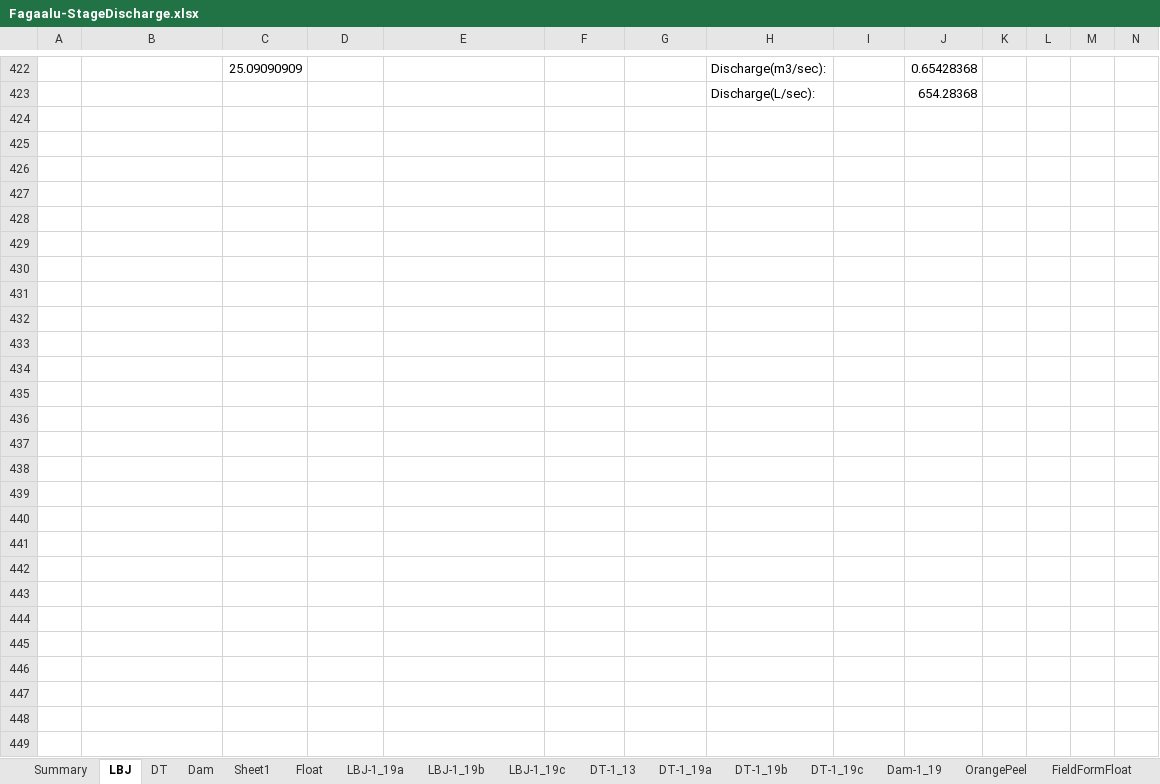
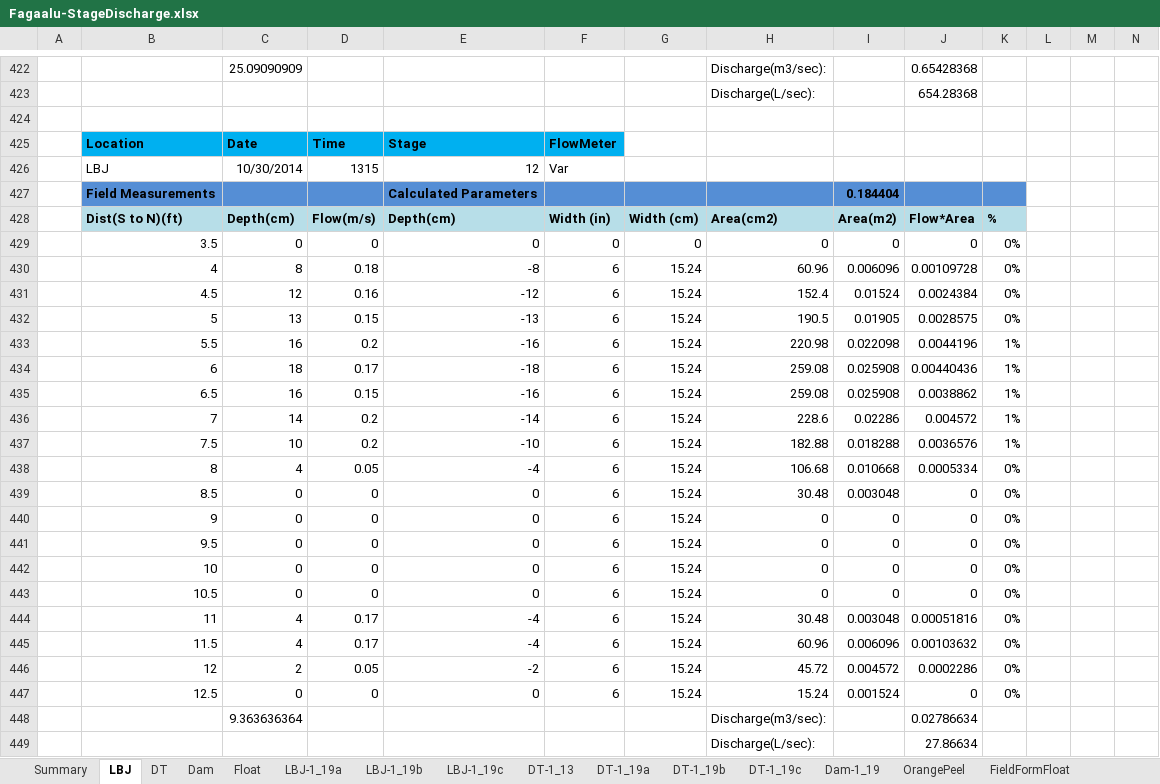
Before and after one commit to CaptainAL/Fagaalu-Sediment-Flux, an Excel workbook: Data/Q/Fagaalu-StageDischarge.xlsx, sheet LBJ, drawn as a sheet; only a part is shown, gaps mark what is left out; values as stored, in another font and other column widths than the file's, no borders; charts and pictures not drawn; rows hold the shown columns only; the diff names each change by its address in the sheet, - before the commit and + after, or states it on an @@ line.

```diff
--- a/Data/Q/Fagaalu-StageDischarge.xlsx (sheet LBJ)
+++ b/Data/Q/Fagaalu-StageDischarge.xlsx (sheet LBJ)
-sheet tab: Sheet1
+row 424: (empty)
+row 425:  | Location | Date | Time | Stage | FlowMeter
+row 426:  | LBJ | 10/30/2014 | 1315 | 12 | Var
+row 427:  | Field Measurements |  |  | Calculated Parameters |  |  |  | 0.184404
+row 428:  | Dist(S to N)(ft) | Depth(cm) | Flow(m/s) | Depth(cm) | Width (in) | Width (cm) | Area(cm2) | Area(m2) | Flow*Area | %
+row 429:  | 3.5 | 0 | 0 | 0 | 0 | 0 | 0 | 0 | 0 | 0%
+row 430:  | 4 | 8 | 0.18 | -8 | 6 | 15.24 | 60.96 | 0.006096 | 0.00109728 | 0%
+row 431:  | 4.5 | 12 | 0.16 | -12 | 6 | 15.24 | 152.4 | 0.01524 | 0.0024384 | 0%
+row 432:  | 5 | 13 | 0.15 | -13 | 6 | 15.24 | 190.5 | 0.01905 | 0.0028575 | 0%
+row 433:  | 5.5 | 16 | 0.2 | -16 | 6 | 15.24 | 220.98 | 0.022098 | 0.0044196 | 1%
+row 434:  | 6 | 18 | 0.17 | -18 | 6 | 15.24 | 259.08 | 0.025908 | 0.00440436 | 1%
+row 435:  | 6.5 | 16 | 0.15 | -16 | 6 | 15.24 | 259.08 | 0.025908 | 0.0038862 | 1%
+row 436:  | 7 | 14 | 0.2 | -14 | 6 | 15.24 | 228.6 | 0.02286 | 0.004572 | 1%
+row 437:  | 7.5 | 10 | 0.2 | -10 | 6 | 15.24 | 182.88 | 0.018288 | 0.0036576 | 1%
+row 438:  | 8 | 4 | 0.05 | -4 | 6 | 15.24 | 106.68 | 0.010668 | 0.0005334 | 0%
+row 439:  | 8.5 | 0 | 0 | 0 | 6 | 15.24 | 30.48 | 0.003048 | 0 | 0%
+row 440:  | 9 | 0 | 0 | 0 | 6 | 15.24 | 0 | 0 | 0 | 0%
+row 441:  | 9.5 | 0 | 0 | 0 | 6 | 15.24 | 0 | 0 | 0 | 0%
+row 442:  | 10 | 0 | 0 | 0 | 6 | 15.24 | 0 | 0 | 0 | 0%
+row 443:  | 10.5 | 0 | 0 | 0 | 6 | 15.24 | 0 | 0 | 0 | 0%
+row 444:  | 11 | 4 | 0.17 | -4 | 6 | 15.24 | 30.48 | 0.003048 | 0.00051816 | 0%
+row 445:  | 11.5 | 4 | 0.17 | -4 | 6 | 15.24 | 60.96 | 0.006096 | 0.00103632 | 0%
+row 446:  | 12 | 2 | 0.05 | -2 | 6 | 15.24 | 45.72 | 0.004572 | 0.0002286 | 0%
+row 447:  | 12.5 | 0 | 0 | 0 | 6 | 15.24 | 15.24 | 0.001524 | 0 | 0%
+row 448:  |  | 9.363636364 |  |  |  |  | Discharge(m3/sec): |  | 0.02786634
+row 449:  |  |  |  |  |  |  | Discharge(L/sec): |  | 27.86634
```
Also changed, not shown: sheet OrangePeel, charts or pictures, 14 other files.
